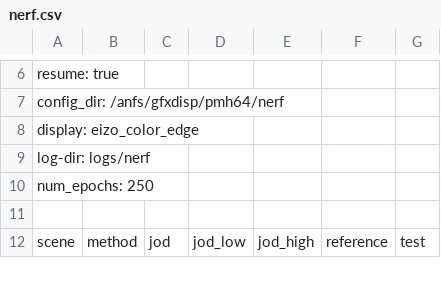
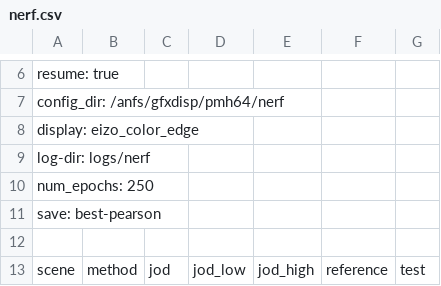
Before and after one commit to gfxdisp/ColorVideoVDP, a CSV file: calibration/nerf.csv, drawn as a sheet; only a part is shown, gaps mark what is left out; the diff names each change by its address in the sheet, - before the commit and + after, or states it on an @@ line.

Commit message:
Monitor validation metrics to save model parameters

```diff
--- a/calibration/nerf.csv
+++ b/calibration/nerf.csv
+row 11: save: best-pearson
```
Also changed, not shown: 2 other files.
